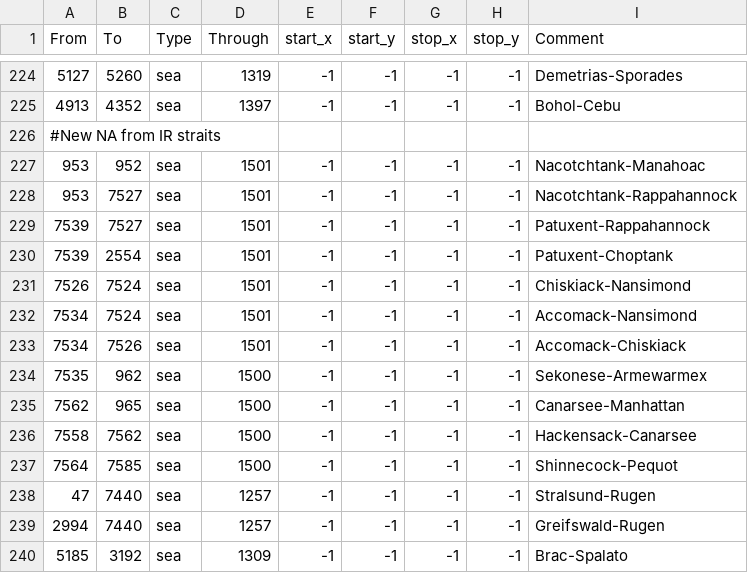
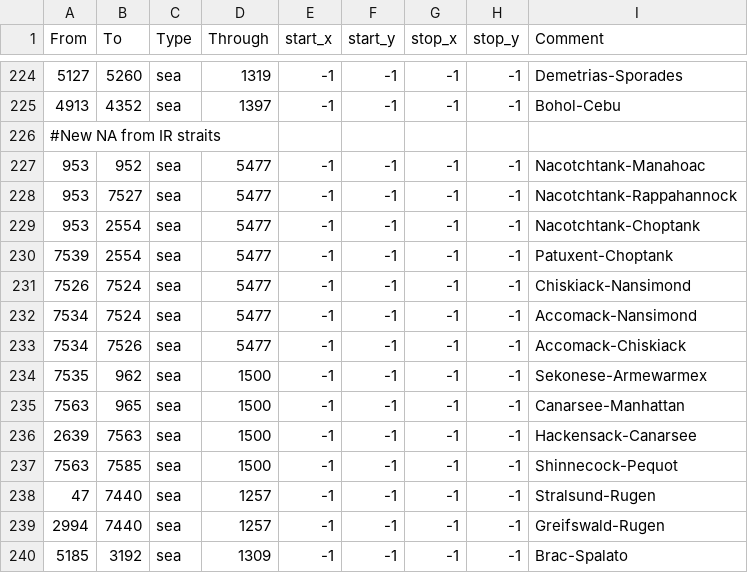
Before and after one commit to AlejandroGiner/Lux-in-Tenebris, a CSV file: map/adjacencies.csv, drawn as a sheet; only a part is shown, gaps mark what is left out.

```diff
--- a/map/adjacencies.csv
+++ b/map/adjacencies.csv
@@ -226,13 +226,13 @@ From;To;Type;Through;start_x;start_y;stop_x;stop_y;Comment
 #New NA from IR straits
-953;952;sea;1501;-1;-1;-1;-1;Nacotchtank-Manahoac
-953;7527;sea;1501;-1;-1;-1;-1;Nacotchtank-Rappahannock
-7539;7527;sea;1501;-1;-1;-1;-1;Patuxent-Rappahannock
-7539;2554;sea;1501;-1;-1;-1;-1;Patuxent-Choptank
-7526;7524;sea;1501;-1;-1;-1;-1;Chiskiack-Nansimond
-7534;7524;sea;1501;-1;-1;-1;-1;Accomack-Nansimond
-7534;7526;sea;1501;-1;-1;-1;-1;Accomack-Chiskiack
+953;952;sea;5477;-1;-1;-1;-1;Nacotchtank-Manahoac
+953;7527;sea;5477;-1;-1;-1;-1;Nacotchtank-Rappahannock
+953;2554;sea;5477;-1;-1;-1;-1;Nacotchtank-Choptank
+7539;2554;sea;5477;-1;-1;-1;-1;Patuxent-Choptank
+7526;7524;sea;5477;-1;-1;-1;-1;Chiskiack-Nansimond
+7534;7524;sea;5477;-1;-1;-1;-1;Accomack-Nansimond
+7534;7526;sea;5477;-1;-1;-1;-1;Accomack-Chiskiack
 7535;962;sea;1500;-1;-1;-1;-1;Sekonese-Armewarmex
-7562;965;sea;1500;-1;-1;-1;-1;Canarsee-Manhattan
-7558;7562;sea;1500;-1;-1;-1;-1;Hackensack-Canarsee
-7564;7585;sea;1500;-1;-1;-1;-1;Shinnecock-Pequot
+7563;965;sea;1500;-1;-1;-1;-1;Canarsee-Manhattan
+2639;7563;sea;1500;-1;-1;-1;-1;Hackensack-Canarsee
+7563;7585;sea;1500;-1;-1;-1;-1;Shinnecock-Pequot
 47;7440;sea;1257;-1;-1;-1;-1;Stralsund-Rugen
```
Also changed, not shown: map/definition.csv, 19 other files.
